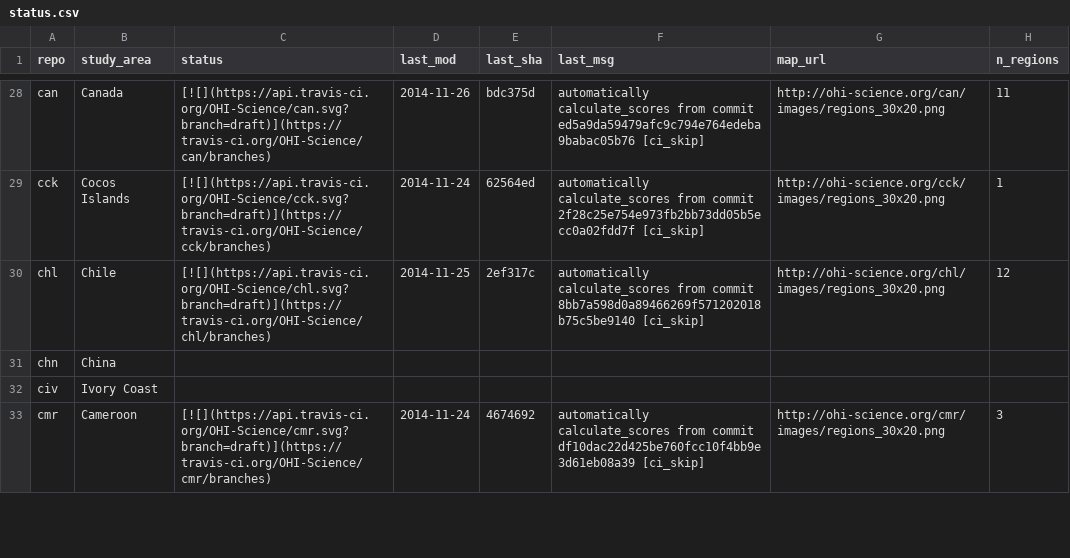
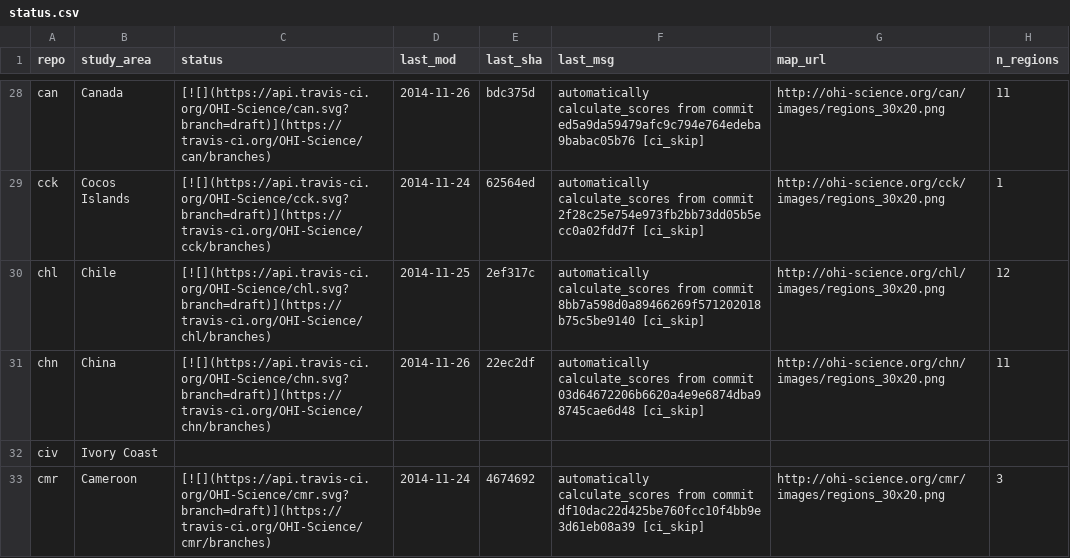
Before and after one commit to OHI-Science/subcountry, a CSV file: _data/status.csv, drawn as a sheet; only a part is shown, gaps mark what is left out.

Commit message:
updated status from chn commit 22ec2df

```diff
--- a/_data/status.csv
+++ b/_data/status.csv
@@ -30,3 +30,3 @@
 "chl","Chile","[![](https://api.travis-ci.org/OHI-Science/chl.svg?branch=draft)](https://travis-ci.org/OHI-Science/chl/branches)","2014-11-25","2ef317c","automatically calculate_scores from commit 8bb7a598d0a89466269f571202018b75c5be9140 [ci_skip]","http://ohi-science.org/chl/images/regions_30x20.png",12
-"chn","China","","","","","",
+"chn","China","[![](https://api.travis-ci.org/OHI-Science/chn.svg?branch=draft)](https://travis-ci.org/OHI-Science/chn/branches)","2014-11-26","22ec2df","automatically calculate_scores from commit 03d64672206b6620a4e9e6874dba98745cae6d48 [ci_skip]","http://ohi-science.org/chn/images/regions_30x20.png",11
 "civ","Ivory Coast","","","","","",
```
